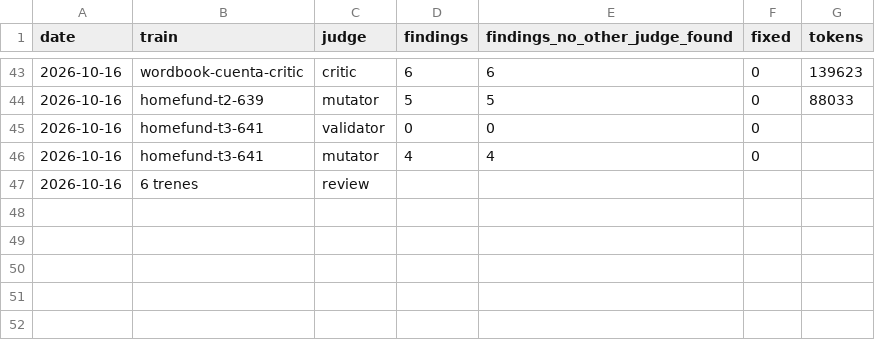
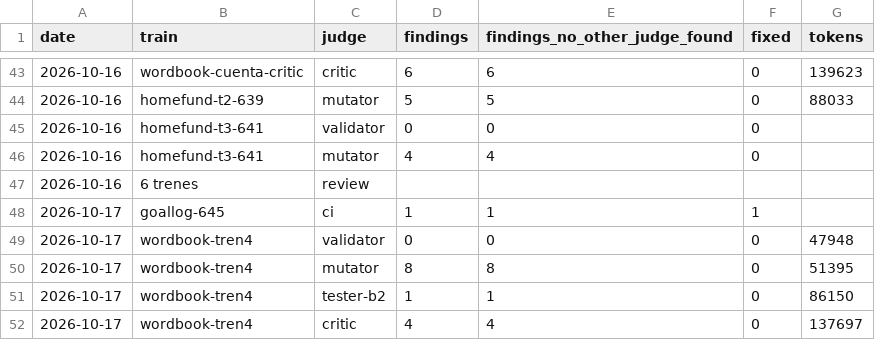
Before and after one commit to WAB-Studio/shelf, a TSV file: docs/agentes/rendimiento-jueces.tsv, drawn as a sheet; only a part is shown, gaps mark what is left out; the diff names each change by its address in the sheet, - before the commit and + after, or states it on an @@ line.

Commit message:
docs · jueces del tren 4 de WordBook (#646) y las dos decisiones del usuario tras su critic (#647)

```diff
--- a/docs/agentes/rendimiento-jueces.tsv
+++ b/docs/agentes/rendimiento-jueces.tsv
+row 48: 2026-10-17 | goallog-645 | ci | 1 | 1 | 1
+row 49: 2026-10-17 | wordbook-tren4 | validator | 0 | 0 | 0 | 47948
+row 50: 2026-10-17 | wordbook-tren4 | mutator | 8 | 8 | 0 | 51395
+row 51: 2026-10-17 | wordbook-tren4 | tester-b2 | 1 | 1 | 0 | 86150
+row 52: 2026-10-17 | wordbook-tren4 | critic | 4 | 4 | 0 | 137697
```
Also changed, not shown: 1 other file.
